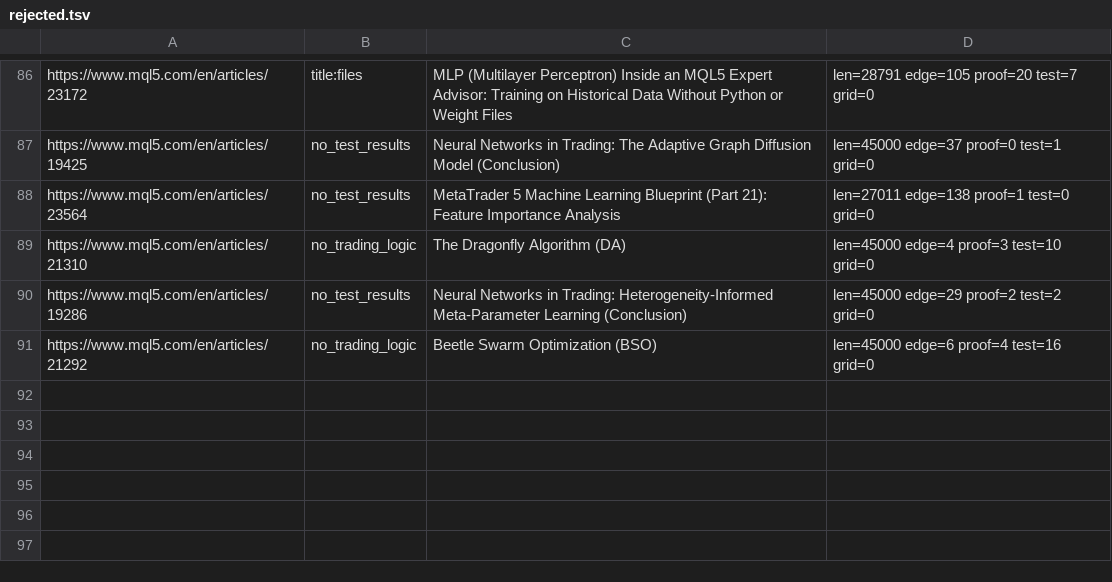
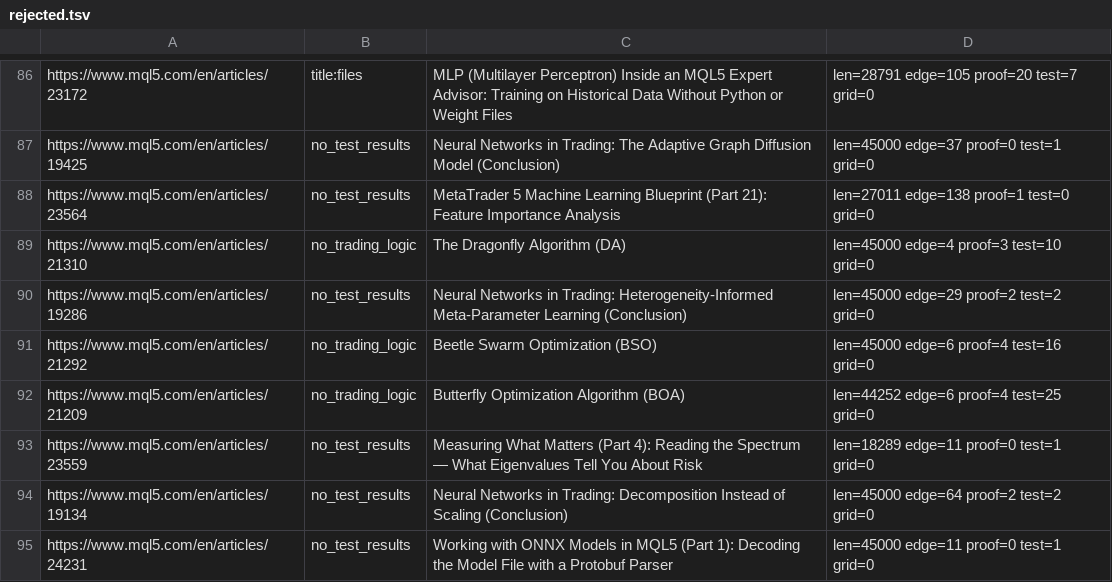
Before and after one commit to igorsegal/XGBoost-edge, a TSV file: data/rejected.tsv, drawn as a sheet; only a part is shown, gaps mark what is left out; the diff names each change by its address in the sheet, - before the commit and + after, or states it on an @@ line.

```diff
--- a/data/rejected.tsv
+++ b/data/rejected.tsv
+row 92: https://www.mql5.com/en/articles/21209 | no_trading_logic | Butterfly Optimization Algorithm (BOA) | len=44252 edge=6 proof=4 test=25 grid=0
+row 93: https://www.mql5.com/en/articles/23559 | no_test_results | Measuring What Matters (Part 4): Reading the Spectrum — What Eigenvalues Tell You About Risk | len=18289 edge=11 proof=0 test=1 grid=0
+row 94: https://www.mql5.com/en/articles/19134 | no_test_results | Neural Networks in Trading: Decomposition Instead of Scaling (Conclusion) | len=45000 edge=64 proof=2 test=2 grid=0
+row 95: https://www.mql5.com/en/articles/24231 | no_test_results | Working with ONNX Models in MQL5 (Part 1): Decoding the Model File with a Protobuf Parser | len=45000 edge=11 proof=0 test=1 grid=0
```
Also changed, not shown: 17 other files.
